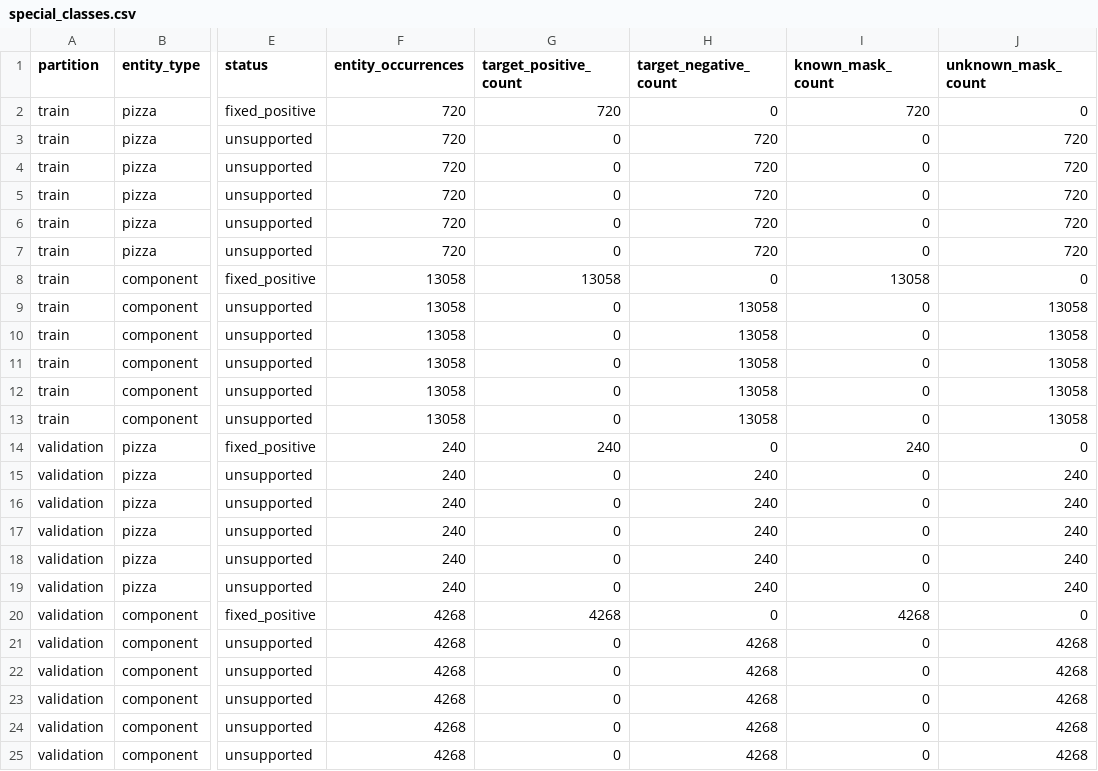
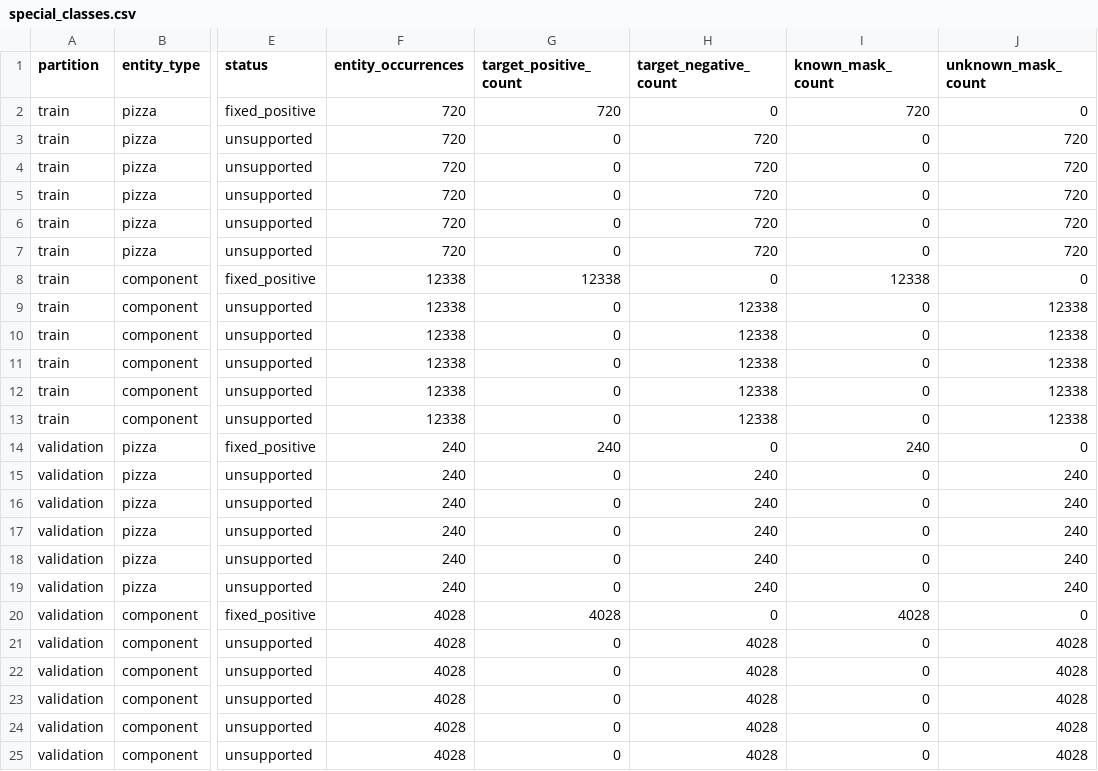
Before and after one commit to midhunpradeep/ontology-embeddings, a CSV file: docs/experiments/stat-01/special_classes.csv, drawn as a sheet; only a part is shown, gaps mark what is left out; the diff names each change by its address in the sheet, - before the commit and + after, or states it on an @@ line.

Commit message:
Regenerate corrected STAT-01 evidence

```diff
--- a/docs/experiments/stat-01/special_classes.csv
+++ b/docs/experiments/stat-01/special_classes.csv
-F8:F13 (entity_occurrences): 13058
+F8:F13 (entity_occurrences): 12338
-G8 (target_positive_count): 13058
+G8 (target_positive_count): 12338
-I8 (known_mask_count): 13058
+I8 (known_mask_count): 12338
-H9:H13 (target_negative_count): 13058
+H9:H13 (target_negative_count): 12338
-J9:J13 (unknown_mask_count): 13058
+J9:J13 (unknown_mask_count): 12338
-F20:F25 (entity_occurrences): 4268
+F20:F25 (entity_occurrences): 4028
-G20 (target_positive_count): 4268
+G20 (target_positive_count): 4028
-I20 (known_mask_count): 4268
+I20 (known_mask_count): 4028
-H21:H25 (target_negative_count): 4268
+H21:H25 (target_negative_count): 4028
-J21:J25 (unknown_mask_count): 4268
+J21:J25 (unknown_mask_count): 4028
```
Also changed, not shown: 4 other files.
